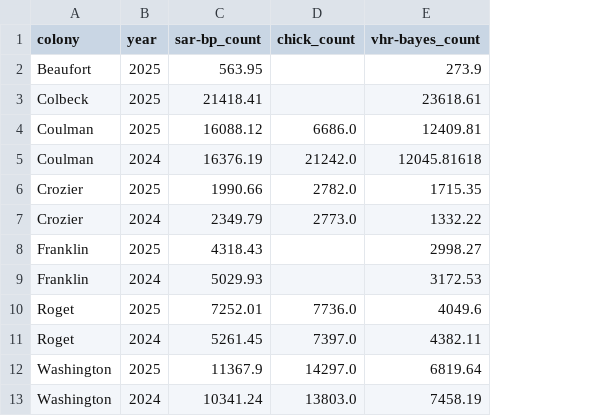
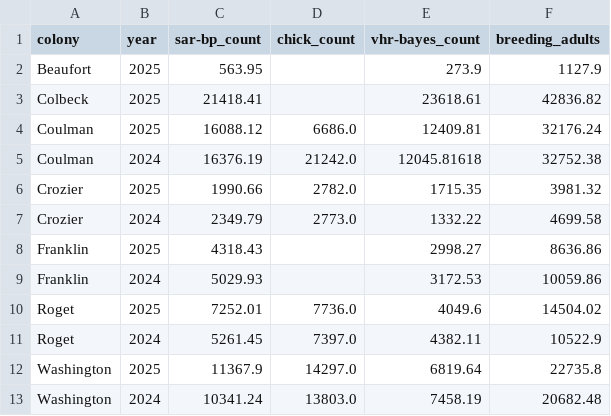
Before and after one commit to rosetazetta/SAR_RossSea_compare, a CSV file: Data/compare_df.csv, drawn as a sheet; the diff names each change by its address in the sheet, - before the commit and + after, or states it on an @@ line.

Commit message:
Update compare_df.csv

```diff
--- a/Data/compare_df.csv
+++ b/Data/compare_df.csv
+column F (breeding_adults), rows 2-13: 1127.9 | 42836.82 | 32176.24 | 32752.38 | 3981.32 | 4699.58 | 8636.86 | 10059.86 | 14504.02 | 10522.9 | 22735.8 | 20682.48
```
